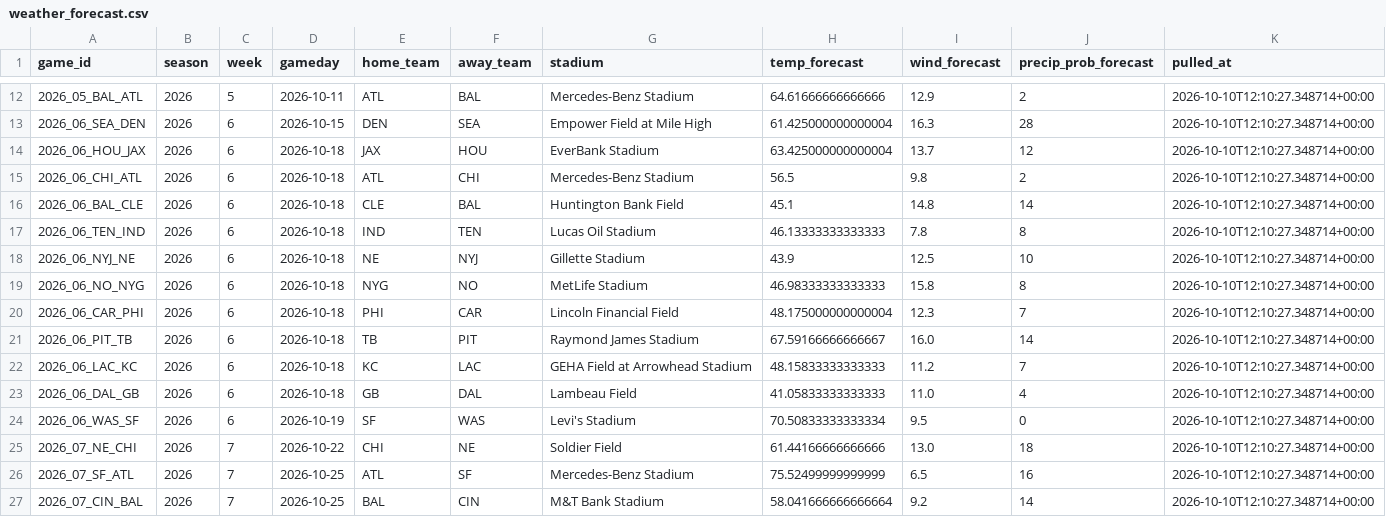
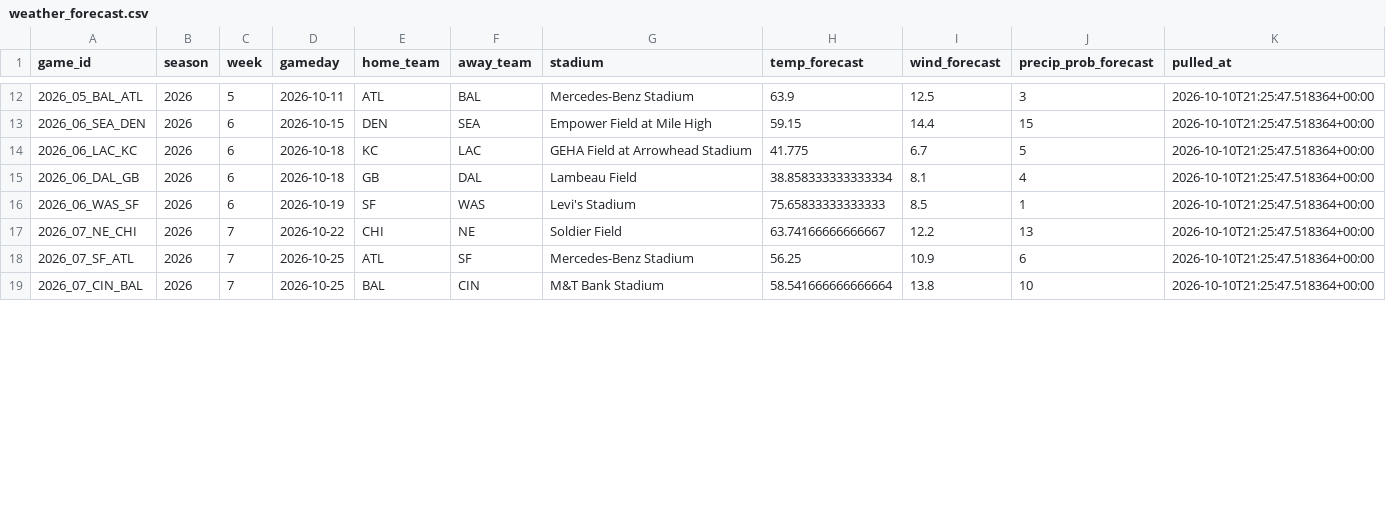
Before and after one commit to alexanderseaney-sketch/ParlayModel, a CSV file: data/raw/weather_forecast.csv, drawn as a sheet; only a part is shown, gaps mark what is left out; the diff covers the shown part only.

```diff
--- a/data/raw/weather_forecast.csv
+++ b/data/raw/weather_forecast.csv
@@ -12,16 +12,8 @@ game_id,season,week,gameday,home_team,away_team,stadium,temp_forecast,wind_forec
-2026_05_BAL_ATL,2026,5,2026-10-11,ATL,BAL,Mercedes-Benz Stadium,64.61666666666666,12.9,2,2026-10-10T12:10:27.348714+00:00
-2026_06_SEA_DEN,2026,6,2026-10-15,DEN,SEA,Empower Field at Mile High,61.425000000000004,16.3,28,2026-10-10T12:10:27.348714+00:00
-2026_06_HOU_JAX,2026,6,2026-10-18,JAX,HOU,EverBank Stadium,63.425000000000004,13.7,12,2026-10-10T12:10:27.348714+00:00
-2026_06_CHI_ATL,2026,6,2026-10-18,ATL,CHI,Mercedes-Benz Stadium,56.5,9.8,2,2026-10-10T12:10:27.348714+00:00
-2026_06_BAL_CLE,2026,6,2026-10-18,CLE,BAL,Huntington Bank Field,45.1,14.8,14,2026-10-10T12:10:27.348714+00:00
-2026_06_TEN_IND,2026,6,2026-10-18,IND,TEN,Lucas Oil Stadium,46.13333333333333,7.8,8,2026-10-10T12:10:27.348714+00:00
-2026_06_NYJ_NE,2026,6,2026-10-18,NE,NYJ,Gillette Stadium,43.9,12.5,10,2026-10-10T12:10:27.348714+00:00
-2026_06_NO_NYG,2026,6,2026-10-18,NYG,NO,MetLife Stadium,46.98333333333333,15.8,8,2026-10-10T12:10:27.348714+00:00
-2026_06_CAR_PHI,2026,6,2026-10-18,PHI,CAR,Lincoln Financial Field,48.175000000000004,12.3,7,2026-10-10T12:10:27.348714+00:00
-2026_06_PIT_TB,2026,6,2026-10-18,TB,PIT,Raymond James Stadium,67.59166666666667,16.0,14,2026-10-10T12:10:27.348714+00:00
-2026_06_LAC_KC,2026,6,2026-10-18,KC,LAC,GEHA Field at Arrowhead Stadium,48.15833333333333,11.2,7,2026-10-10T12:10:27.348714+00:00
-2026_06_DAL_GB,2026,6,2026-10-18,GB,DAL,Lambeau Field,41.05833333333333,11.0,4,2026-10-10T12:10:27.348714+00:00
-2026_06_WAS_SF,2026,6,2026-10-19,SF,WAS,Levi's Stadium,70.50833333333334,9.5,0,2026-10-10T12:10:27.348714+00:00
-2026_07_NE_CHI,2026,7,2026-10-22,CHI,NE,Soldier Field,61.44166666666666,13.0,18,2026-10-10T12:10:27.348714+00:00
-2026_07_SF_ATL,2026,7,2026-10-25,ATL,SF,Mercedes-Benz Stadium,75.52499999999999,6.5,16,2026-10-10T12:10:27.348714+00:00
-2026_07_CIN_BAL,2026,7,2026-10-25,BAL,CIN,M&T Bank Stadium,58.041666666666664,9.2,14,2026-10-10T12:10:27.348714+00:00
+2026_05_BAL_ATL,2026,5,2026-10-11,ATL,BAL,Mercedes-Benz Stadium,63.9,12.5,3,2026-10-10T21:25:47.518364+00:00
+2026_06_SEA_DEN,2026,6,2026-10-15,DEN,SEA,Empower Field at Mile High,59.15,14.4,15,2026-10-10T21:25:47.518364+00:00
+2026_06_LAC_KC,2026,6,2026-10-18,KC,LAC,GEHA Field at Arrowhead Stadium,41.775,6.7,5,2026-10-10T21:25:47.518364+00:00
+2026_06_DAL_GB,2026,6,2026-10-18,GB,DAL,Lambeau Field,38.858333333333334,8.1,4,2026-10-10T21:25:47.518364+00:00
+2026_06_WAS_SF,2026,6,2026-10-19,SF,WAS,Levi's Stadium,75.65833333333333,8.5,1,2026-10-10T21:25:47.518364+00:00
+2026_07_NE_CHI,2026,7,2026-10-22,CHI,NE,Soldier Field,63.74166666666667,12.2,13,2026-10-10T21:25:47.518364+00:00
+2026_07_SF_ATL,2026,7,2026-10-25,ATL,SF,Mercedes-Benz Stadium,56.25,10.9,6,2026-10-10T21:25:47.518364+00:00
+2026_07_CIN_BAL,2026,7,2026-10-25,BAL,CIN,M&T Bank Stadium,58.541666666666664,13.8,10,2026-10-10T21:25:47.518364+00:00
```
Also changed, not shown: 62 edited cells elsewhere in this file, data/raw/footballguys_depth.csv, data/raw/nbcsports_news.csv, 14 other files.
